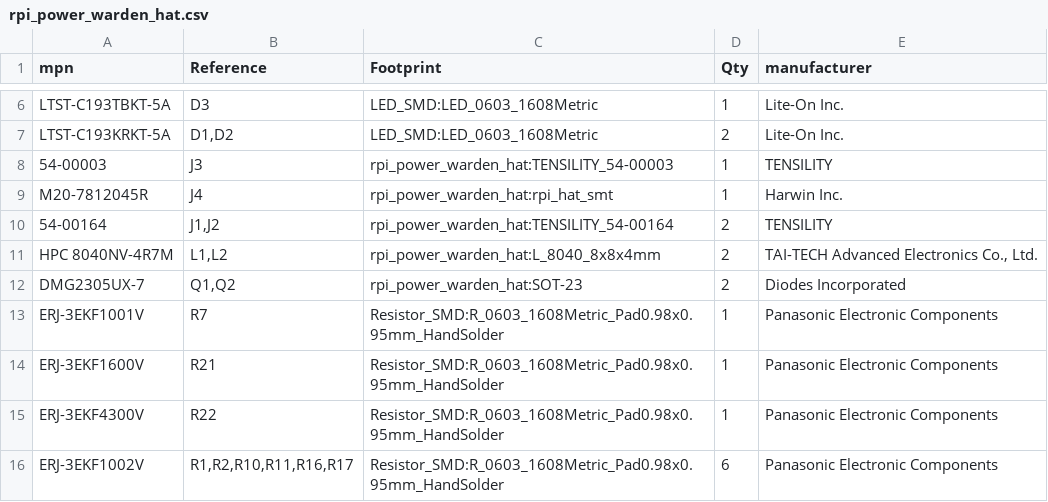
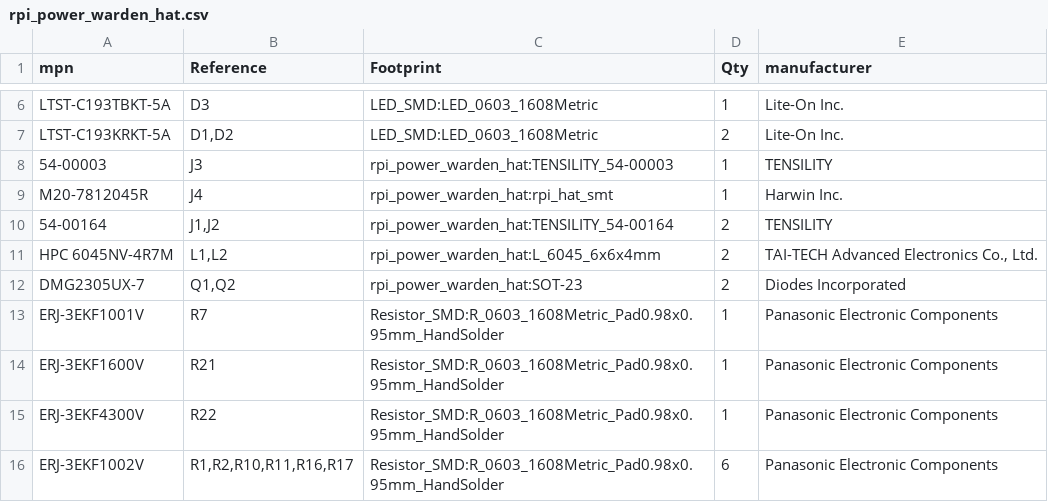
Before and after one commit to marifante/rpi_power_warden_hat, a CSV file: kicad_proj/outputs/rpi_power_warden_hat.csv, drawn as a sheet; only a part is shown, gaps mark what is left out.

Commit message:
update BOM (changed inductor)

```diff
--- a/kicad_proj/outputs/rpi_power_warden_hat.csv
+++ b/kicad_proj/outputs/rpi_power_warden_hat.csv
@@ -10,3 +10,3 @@
 "54-00164","J1,J2","rpi_power_warden_hat:TENSILITY_54-00164","2","TENSILITY"
-"HPC 8040NV-4R7M","L1,L2","rpi_power_warden_hat:L_8040_8x8x4mm","2","TAI-TECH Advanced Electronics Co., Ltd."
+"HPC 6045NV-4R7M","L1,L2","rpi_power_warden_hat:L_6045_6x6x4mm","2","TAI-TECH Advanced Electronics Co., Ltd."
 "DMG2305UX-7","Q1,Q2","rpi_power_warden_hat:SOT-23","2","Diodes Incorporated"
```
